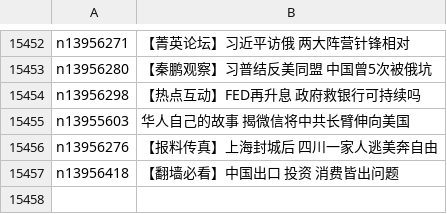
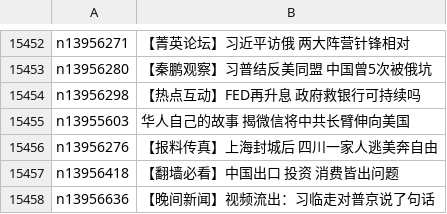
Before and after one commit to epic-marker/epoch-news, a CSV file: indexes/ncid277.csv, drawn as a sheet; only a part is shown, gaps mark what is left out; the diff names each change by its address in the sheet, - before the commit and + after, or states it on an @@ line.

```diff
--- a/indexes/ncid277.csv
+++ b/indexes/ncid277.csv
+row 15458: n13956636 | 【晚间新闻】视频流出：习临走对普京说了句话
```
Also changed, not shown: indexes/ncid1078159.csv, indexes/ncid1078160.csv, 37 other files.
